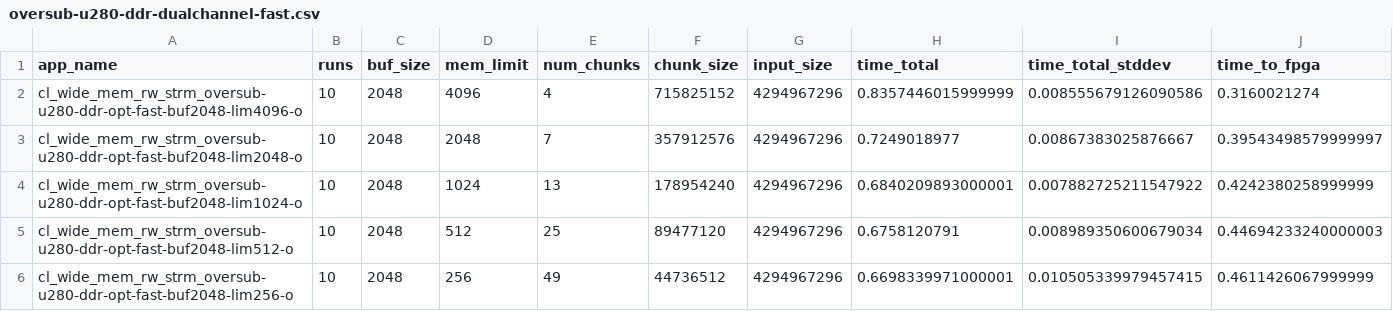
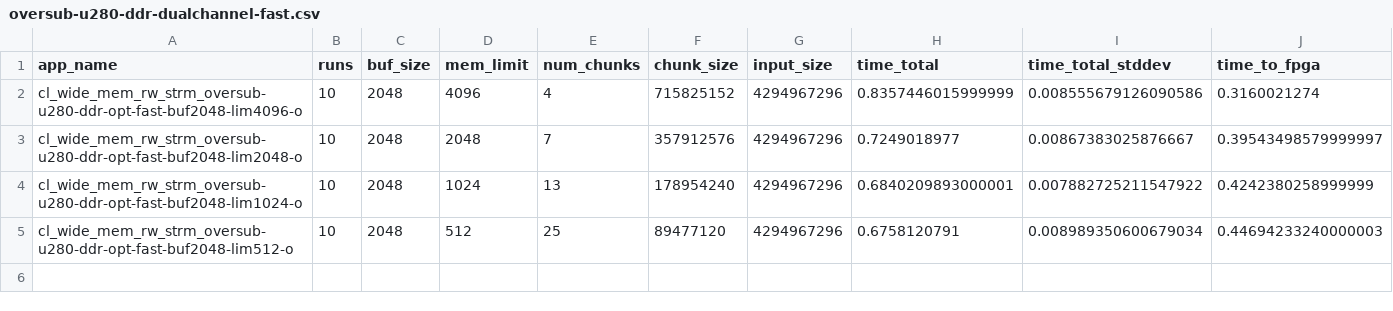
Before and after one commit to TUM-DSE/proteus-eval, a CSV file: data/native/oversub-u280-ddr-dualchannel-fast.csv, drawn as a sheet; only a part is shown; rows hold the shown columns only; the diff names each change by its address in the sheet, - before the commit and + after, or states it on an @@ line.

```diff
--- a/data/native/oversub-u280-ddr-dualchannel-fast.csv
+++ b/data/native/oversub-u280-ddr-dualchannel-fast.csv
-row 6: cl_wide_mem_rw_strm_oversub-u280-ddr-opt-fast-buf2048-lim256-o | 10 | 2048 | 256 | 49 | 44736512 | 4294967296 | 0.6698339971000001 | 0.010505339979457415 | 0.4611426067999999
```
Also changed, not shown: data/native/oversub-u280-ddr-fast.csv, data/native/oversub-u280-fast.csv, 2 other files.
